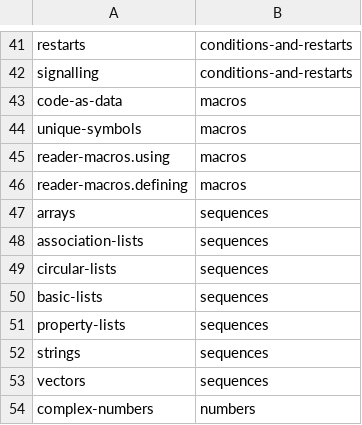
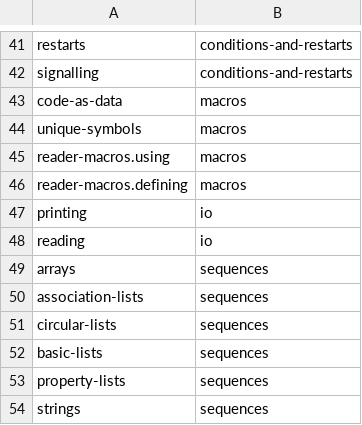
Before and after one commit to exercism/v3, a CSV file: languages/common-lisp/reference/concepts.csv, drawn as a sheet; only a part is shown, gaps mark what is left out; the shorter side is filled out with more unchanged rows.

Commit message:
Add IO concepts (so we can actually teach printing to stdout somewhere) (#1104)

```diff
--- a/languages/common-lisp/reference/concepts.csv
+++ b/languages/common-lisp/reference/concepts.csv
@@ -46,2 +46,4 @@ reader-macros.using, macros
 reader-macros.defining, macros
+printing, io
+reading, io
 arrays, sequences
```
Also changed, not shown: 1 other file.
